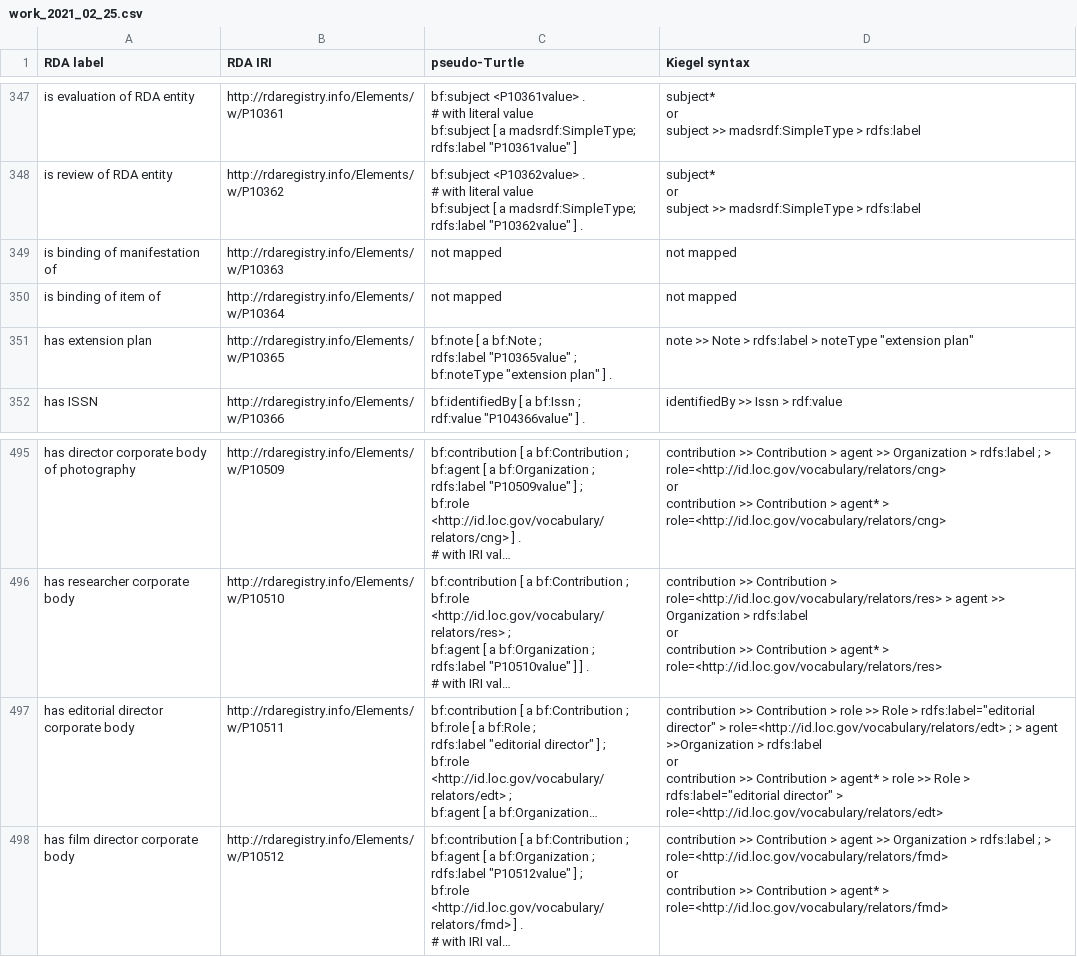
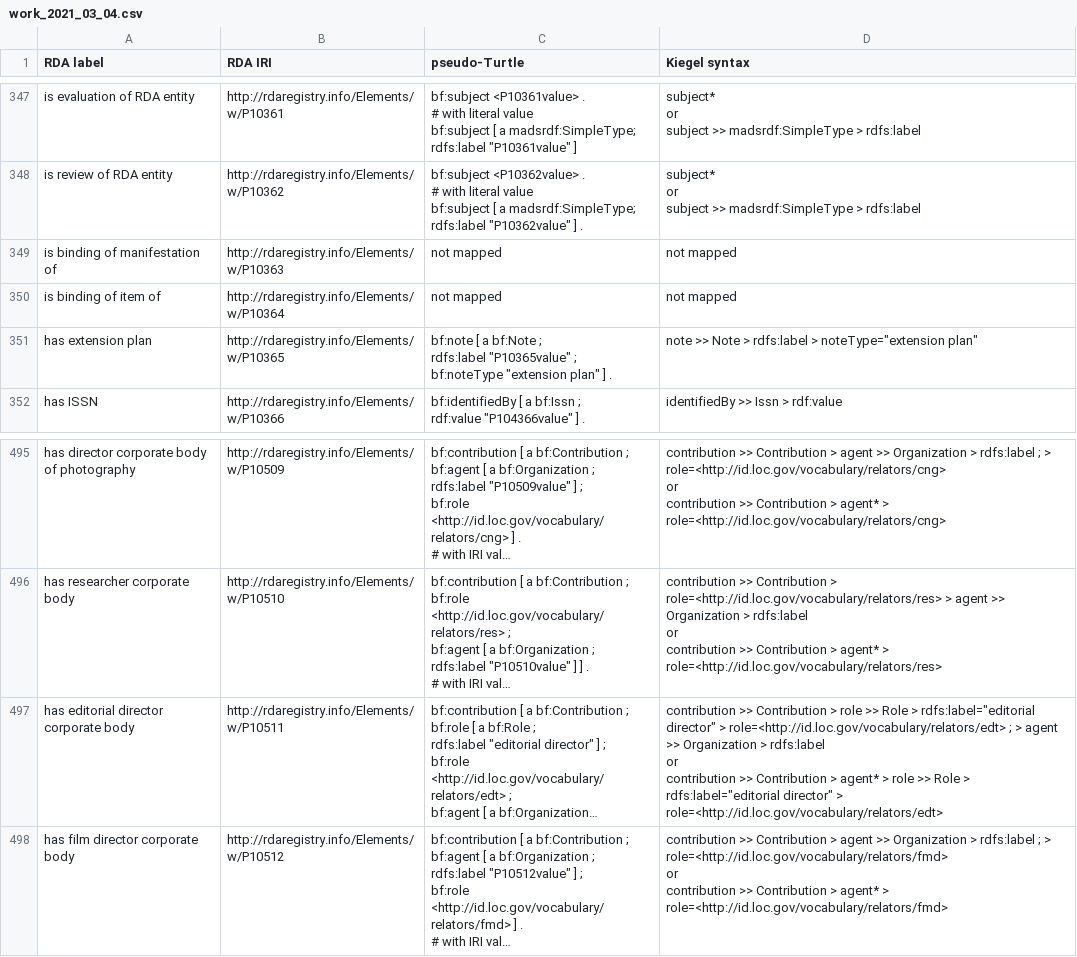
Before and after one commit to uwlib-cams/rml, a CSV file: generateRML/csv_dir/work_2021_03_04.csv (was generateRML/csv_dir/work_2021_02_25.csv), drawn as a sheet; only a part is shown, gaps mark what is left out; long unchanged cells end in …; the diff names each change by its address in the sheet, - before the commit and + after, or states it on an @@ line.

```diff
--- a/generateRML/csv_dir/work_2021_02_25.csv
+++ b/generateRML/csv_dir/work_2021_03_04.csv
-D351 (Kiegel syntax): …rdfs:label > noteType "extension plan"
+D351 (Kiegel syntax): …rdfs:label > noteType="extension plan"
-D497 (Kiegel syntax): …> agent >>Organization > rdfs:label…
+D497 (Kiegel syntax): …> agent >> Organization > rdfs:label…
```
Also changed, not shown: generateRML/csv_dir/expression_2021_03_04.csv.
